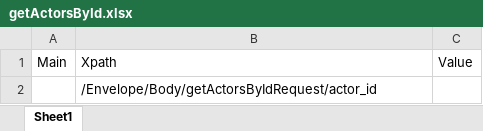
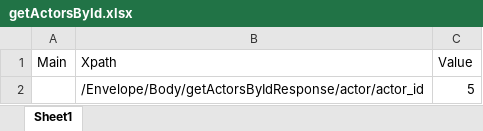
Before and after one commit to faisalejaz01/Demo-Java-Automation, an Excel workbook: src/main/resources/excelsheets/getActorsById.xlsx, sheet Sheet1, drawn as a sheet; values as stored, in another font and other column widths than the file's, no borders; removed rows and columns are numbered as before the commit, all else as after; the diff names each change by its address in the sheet, - before the commit and + after, or states it on an @@ line.

```diff
--- a/src/main/resources/excelsheets/getActorsById.xlsx (sheet Sheet1)
+++ b/src/main/resources/excelsheets/getActorsById.xlsx (sheet Sheet1)
-row 2:  | /Envelope/Body/getActorsByIdRequest/actor_id
+row 2:  | /Envelope/Body/getActorsByIdResponse/actor/actor_id | 5
```
Also changed, not shown: 11 other files.
